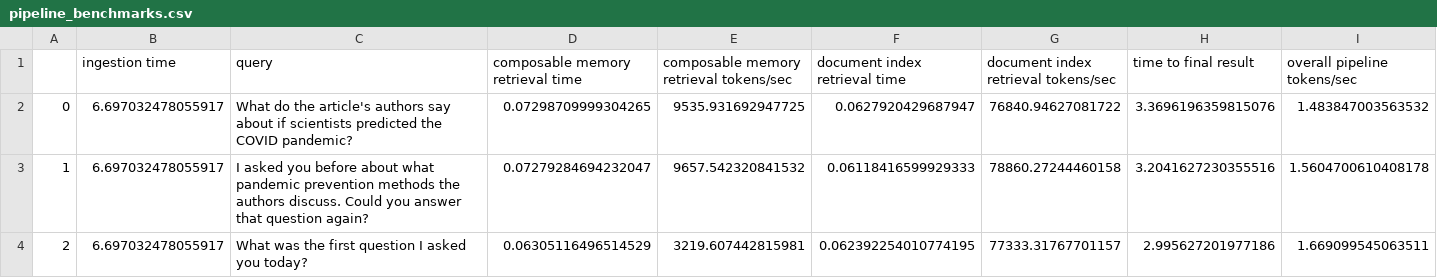
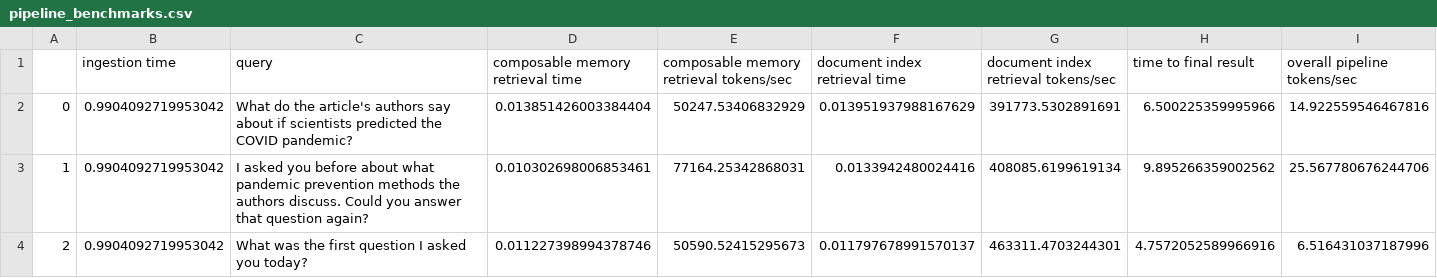
Before and after one commit to sscargal/fms-rag-demo, a CSV file: scripts/pipeline_benchmarks.csv, drawn as a sheet.

```diff
--- a/scripts/pipeline_benchmarks.csv
+++ b/scripts/pipeline_benchmarks.csv
@@ -1,4 +1,4 @@
 ,ingestion time,query,composable memory retrieval time,composable memory retrieval tokens/sec,document index retrieval time,document index retrieval tokens/sec,time to final result,overall pipeline tokens/sec
-0,6.697032478055917,What do the article's authors say about if scientists predicted the COVID pandemic?,0.07298709999304265,9535.931692947725,0.0627920429687947,76840.94627081722,3.3696196359815076,1.483847003563532
-1,6.697032478055917,I asked you before about what pandemic prevention methods the authors discuss. Could you answer that question again?,0.07279284694232047,9657.542320841532,0.06118416599929333,78860.27244460158,3.2041627230355516,1.5604700610408178
-2,6.697032478055917,What was the first question I asked you today?,0.06305116496514529,3219.607442815981,0.062392254010774195,77333.31767701157,2.995627201977186,1.669099545063511
+0,0.9904092719953042,What do the article's authors say about if scientists predicted the COVID pandemic?,0.013851426003384404,50247.53406832929,0.013951937988167629,391773.5302891691,6.500225359995966,14.922559546467816
+1,0.9904092719953042,I asked you before about what pandemic prevention methods the authors discuss. Could you answer that question again?,0.010302698006853461,77164.25342868031,0.0133942480024416,408085.6199619134,9.895266359002562,25.567780676244706
+2,0.9904092719953042,What was the first question I asked you today?,0.011227398994378746,50590.52415295673,0.011797678991570137,463311.4703244301,4.7572052589966916,6.516431037187996
```
Also changed, not shown: benchmarks/DRAM_only_benchmarks.csv, benchmarks/mock_CXL_only_benchmarks.csv, 31 other files.
